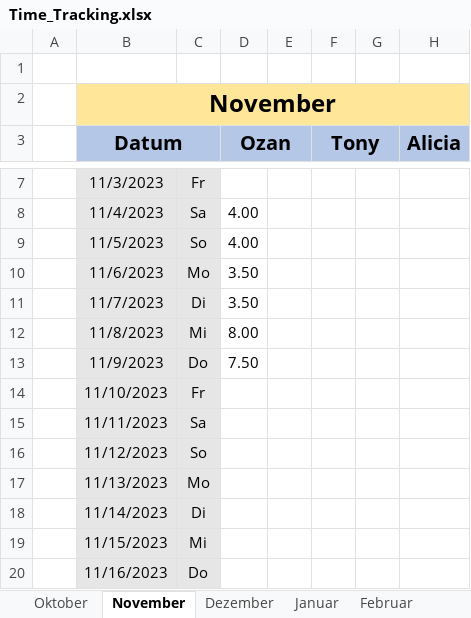
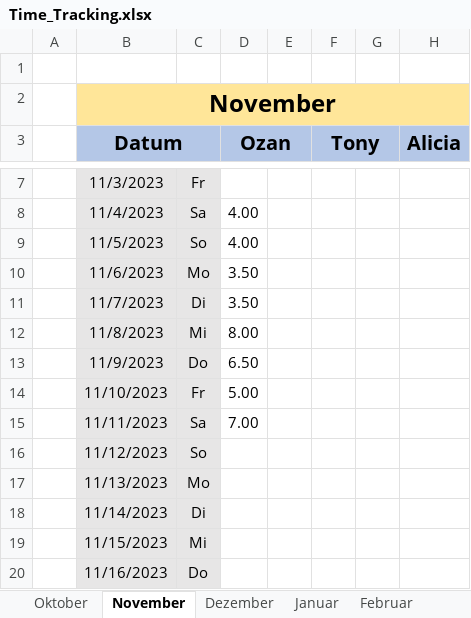
Before and after one commit to Draaven/Projekt-Data-Science, an Excel workbook: Time_Tracking.xlsx, sheet November, drawn as a sheet; only a part is shown, gaps mark what is left out; values as stored, in another font and other column widths than the file's, no borders; the diff names each change by its address in the sheet, - before the commit and + after, or states it on an @@ line.

```diff
--- a/Time_Tracking.xlsx (sheet November)
+++ b/Time_Tracking.xlsx (sheet November)
-D13 (Ozan): 7.50
+D13 (Ozan): 6.50
-D14 (Ozan): (empty)
+D14 (Ozan): 5.00
-D15 (Ozan): (empty)
+D15 (Ozan): 7.00
```
Also changed, not shown: 11 other files.
